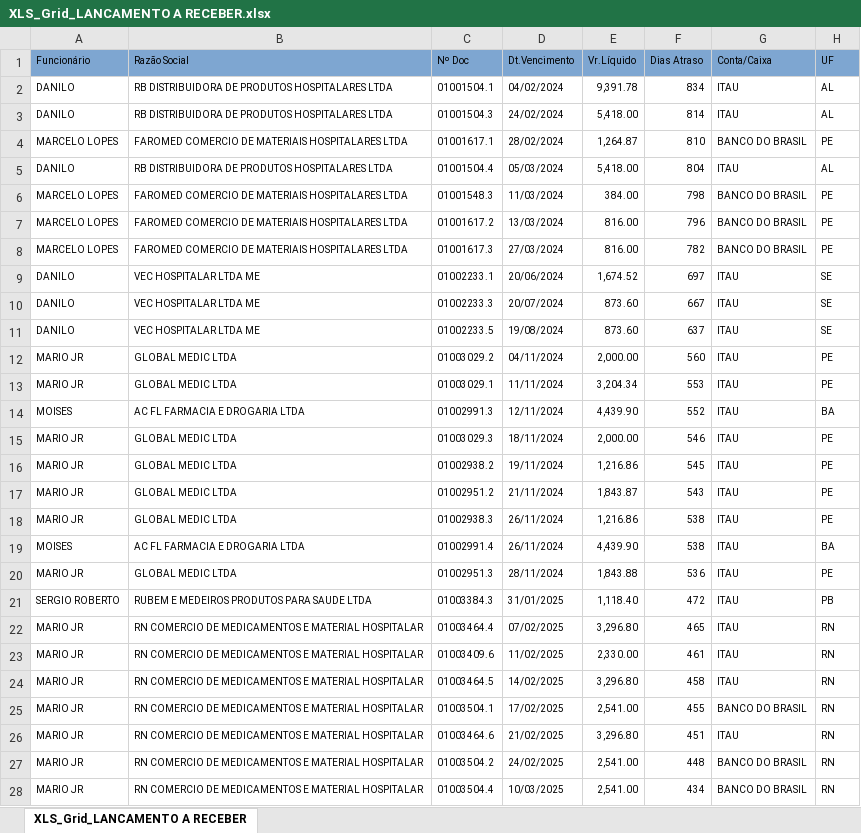
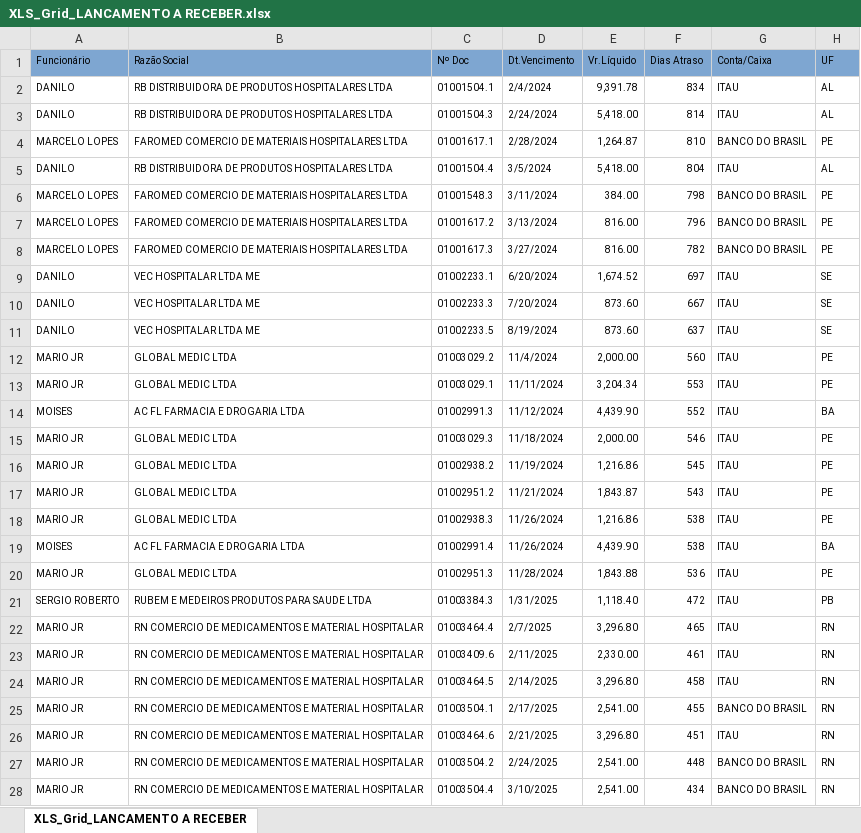
Before and after one commit to fabiosilvavendas-byte/CRM_Medtextil2.0, an Excel workbook: dados/XLS_Grid_LANCAMENTO A RECEBER.xlsx, sheet XLS_Grid_LANCAMENTO A RECEBER, drawn as a sheet; only a part is shown; values as stored, in another font and other column widths than the file's, no borders; the diff covers the shown part only; the diff names each change by its address in the sheet, - before the commit and + after, or states it on an @@ line.

Commit message:
Add files via upload

```diff
--- a/dados/XLS_Grid_LANCAMENTO A RECEBER.xlsx (sheet XLS_Grid_LANCAMENTO A RECEBER)
+++ b/dados/XLS_Grid_LANCAMENTO A RECEBER.xlsx (sheet XLS_Grid_LANCAMENTO A RECEBER)
-D2 (Dt.Vencimento): 04/02/2024
+D2 (Dt.Vencimento): 2/4/2024
-D3 (Dt.Vencimento): 24/02/2024
+D3 (Dt.Vencimento): 2/24/2024
-D4 (Dt.Vencimento): 28/02/2024
+D4 (Dt.Vencimento): 2/28/2024
-D5 (Dt.Vencimento): 05/03/2024
+D5 (Dt.Vencimento): 3/5/2024
-D6 (Dt.Vencimento): 11/03/2024
+D6 (Dt.Vencimento): 3/11/2024
-D7 (Dt.Vencimento): 13/03/2024
+D7 (Dt.Vencimento): 3/13/2024
-D8 (Dt.Vencimento): 27/03/2024
+D8 (Dt.Vencimento): 3/27/2024
-D9 (Dt.Vencimento): 20/06/2024
+D9 (Dt.Vencimento): 6/20/2024
-D10 (Dt.Vencimento): 20/07/2024
+D10 (Dt.Vencimento): 7/20/2024
-D11 (Dt.Vencimento): 19/08/2024
+D11 (Dt.Vencimento): 8/19/2024
-D12 (Dt.Vencimento): 04/11/2024
+D12 (Dt.Vencimento): 11/4/2024
-D14 (Dt.Vencimento): 12/11/2024
+D14 (Dt.Vencimento): 11/12/2024
-D15 (Dt.Vencimento): 18/11/2024
+D15 (Dt.Vencimento): 11/18/2024
-D16 (Dt.Vencimento): 19/11/2024
+D16 (Dt.Vencimento): 11/19/2024
-D17 (Dt.Vencimento): 21/11/2024
+D17 (Dt.Vencimento): 11/21/2024
-D18:D19 (Dt.Vencimento): 26/11/2024
+D18:D19 (Dt.Vencimento): 11/26/2024
-D20 (Dt.Vencimento): 28/11/2024
+D20 (Dt.Vencimento): 11/28/2024
-D21 (Dt.Vencimento): 31/01/2025
+D21 (Dt.Vencimento): 1/31/2025
-D22 (Dt.Vencimento): 07/02/2025
+D22 (Dt.Vencimento): 2/7/2025
-D23 (Dt.Vencimento): 11/02/2025
+D23 (Dt.Vencimento): 2/11/2025
-D24 (Dt.Vencimento): 14/02/2025
+D24 (Dt.Vencimento): 2/14/2025
-D25 (Dt.Vencimento): 17/02/2025
+D25 (Dt.Vencimento): 2/17/2025
-D26 (Dt.Vencimento): 21/02/2025
+D26 (Dt.Vencimento): 2/21/2025
-D27 (Dt.Vencimento): 24/02/2025
+D27 (Dt.Vencimento): 2/24/2025
-D28 (Dt.Vencimento): 10/03/2025
+D28 (Dt.Vencimento): 3/10/2025
```
Also changed, not shown: 1 removed row and 54 edited cells elsewhere in this sheet.
